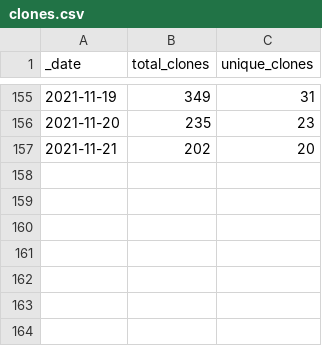
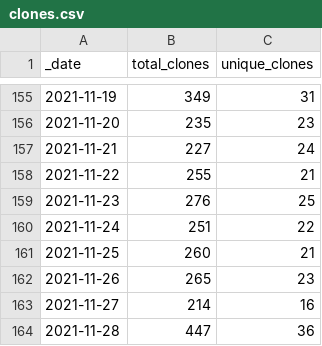
Before and after one commit to AlexRogalskiy/kotlin-patterns, a CSV file: traffic/clones.csv, drawn as a sheet; only a part is shown, gaps mark what is left out.

Commit message:
GitHub traffic

```diff
--- a/traffic/clones.csv
+++ b/traffic/clones.csv
@@ -156,2 +156,9 @@ _date,total_clones,unique_clones
 2021-11-20,235,23
-2021-11-21,202,20
+2021-11-21,227,24
+2021-11-22,255,21
+2021-11-23,276,25
+2021-11-24,251,22
+2021-11-25,260,21
+2021-11-26,265,23
+2021-11-27,214,16
+2021-11-28,447,36
```
Also changed, not shown: 1 other file.
